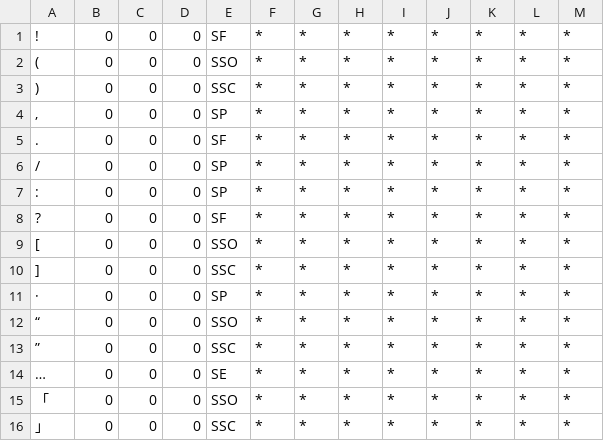
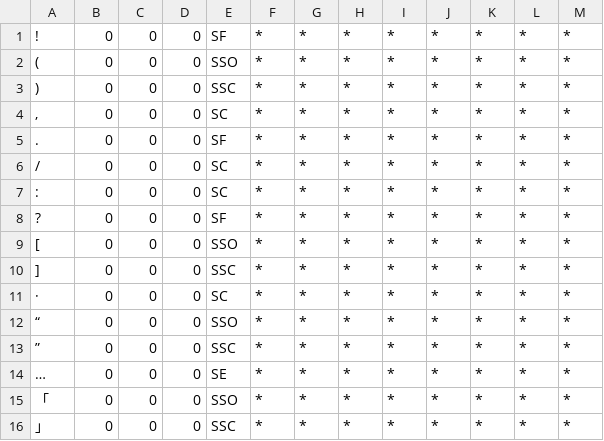
Before and after one commit to deepsearch-hq/mecab-ko-dic, a CSV file: seed/Symbol.csv, drawn as a sheet.

Commit message:
* 수정: Symbol 사전 변경

```diff
--- a/seed/Symbol.csv
+++ b/seed/Symbol.csv
@@ -3,6 +3,6 @@
 ),0,0,0,SSC,*,*,*,*,*,*,*,*
-",",0,0,0,SP,*,*,*,*,*,*,*,*
+",",0,0,0,SC,*,*,*,*,*,*,*,*
 .,0,0,0,SF,*,*,*,*,*,*,*,*
-/,0,0,0,SP,*,*,*,*,*,*,*,*
-:,0,0,0,SP,*,*,*,*,*,*,*,*
+/,0,0,0,SC,*,*,*,*,*,*,*,*
+:,0,0,0,SC,*,*,*,*,*,*,*,*
 ?,0,0,0,SF,*,*,*,*,*,*,*,*
@@ -10,3 +10,3 @@
 ],0,0,0,SSC,*,*,*,*,*,*,*,*
-·,0,0,0,SP,*,*,*,*,*,*,*,*
+·,0,0,0,SC,*,*,*,*,*,*,*,*
 “,0,0,0,SSO,*,*,*,*,*,*,*,*
```
